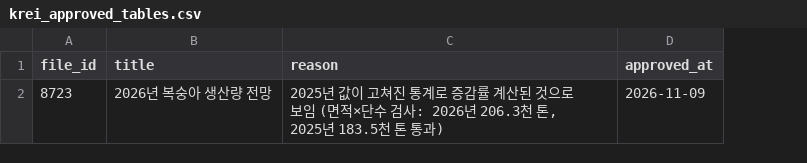
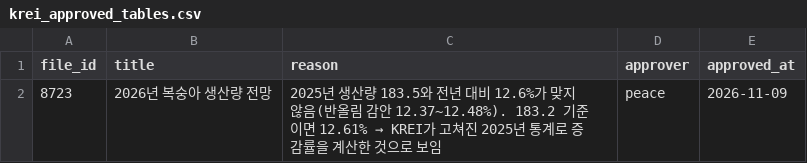
Before and after one commit to krpeace/croplib-dp, a CSV file: src/croplib_dp/data/krei_approved_tables.csv, drawn as a sheet; the diff names each change by its address in the sheet, - before the commit and + after, or states it on an @@ line.

Commit message:
fix(krei): 승인 목록 CSV 단일화, 엄격한 제목 매칭 및 실행 요약 수동 승인 표시

```diff
--- a/src/croplib_dp/data/krei_approved_tables.csv
+++ b/src/croplib_dp/data/krei_approved_tables.csv
+column D (approver), row 2: peace
@@ C2 (reason): 2025년 값이 고쳐진 통계로 증감률 계산된 것으로 보임 (면적×단수 검사: 2026년 206.3천 톤, 2025년 183.5천 톤 통과) → 2025년 생산량 183.5와 전년 대비 12.6%가 맞지 않음(반올림 감안 12.37~12.48%). 183.2 기준이면 12.61% → KREI가 고쳐진 2025년 통계로 증감률을 계산한 것으로 보임 @@
```
Also changed, not shown: 5 other files.
